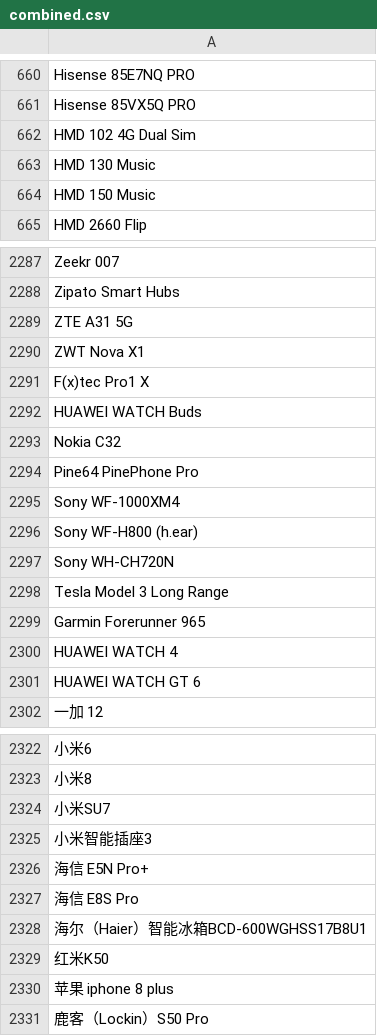
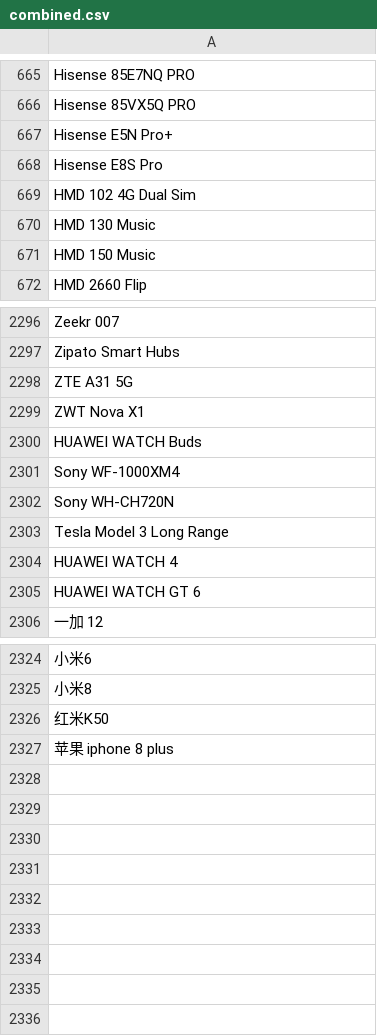
Before and after one commit to jeandecian/wiki-iot-product-name-verifier, a CSV file: combined.csv, drawn as a sheet; only a part is shown, gaps mark what is left out; removed rows and columns are numbered as before the commit, all else as after; the diff covers the shown part only; the diff names each change by its address in the sheet, - before the commit and + after, or states it on an @@ line.

```diff
--- a/combined.csv
+++ b/combined.csv
+row 667: Hisense E5N Pro+
+row 668: Hisense E8S Pro
@@ row 2291 moved to row 529: F(x)tec Pro1 X @@
@@ row 2293 moved to row 1333: Nokia C32 @@
-row 2294: Pine64 PinePhone Pro
@@ row 2296 moved to row 1883: Sony WF-H800 (h.ear) @@
@@ row 2299 moved to row 577: Garmin Forerunner 965 @@
-row 2324: 小米SU7
-row 2325: 小米智能插座3
-row 2326: 海信 E5N Pro+
-row 2327: 海信 E8S Pro
-row 2328: 海尔（Haier）智能冰箱BCD-600WGHSS17B8U1
-row 2331: 鹿客（Lockin）S50 Pro
```
Also changed, not shown: 6 added rows, 5 removed rows and 5 edited cells elsewhere in this file, unapproved.csv, verified.csv.
